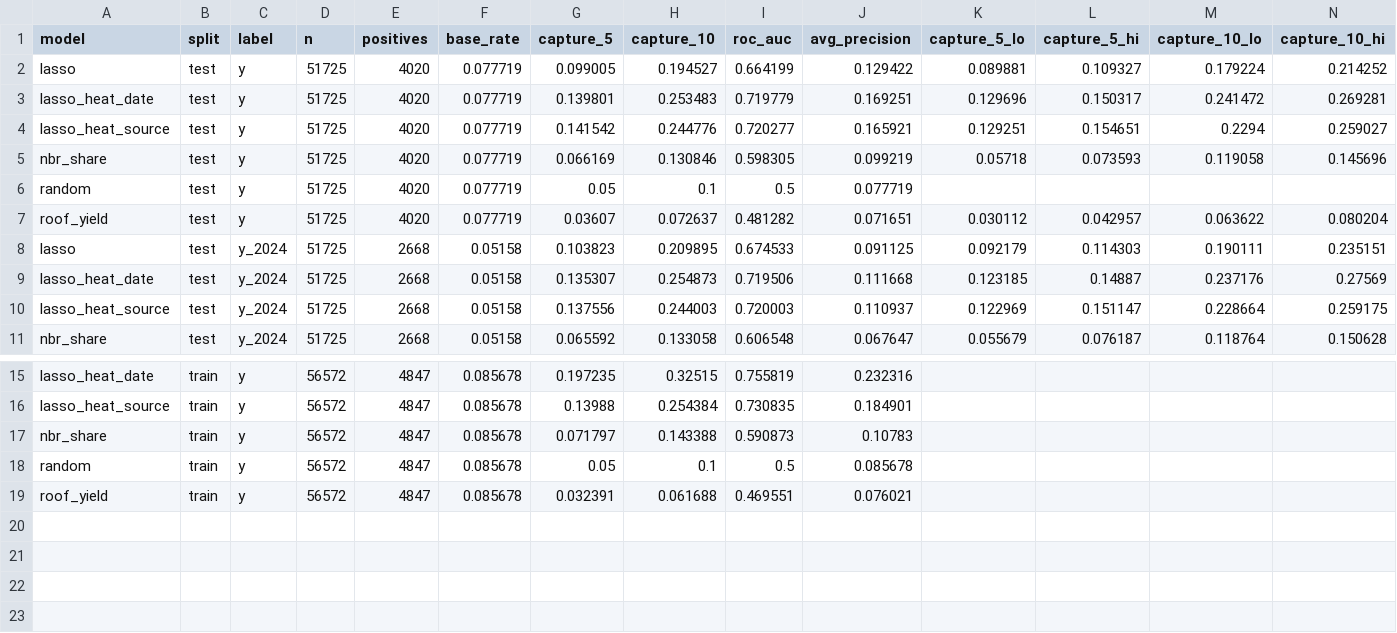
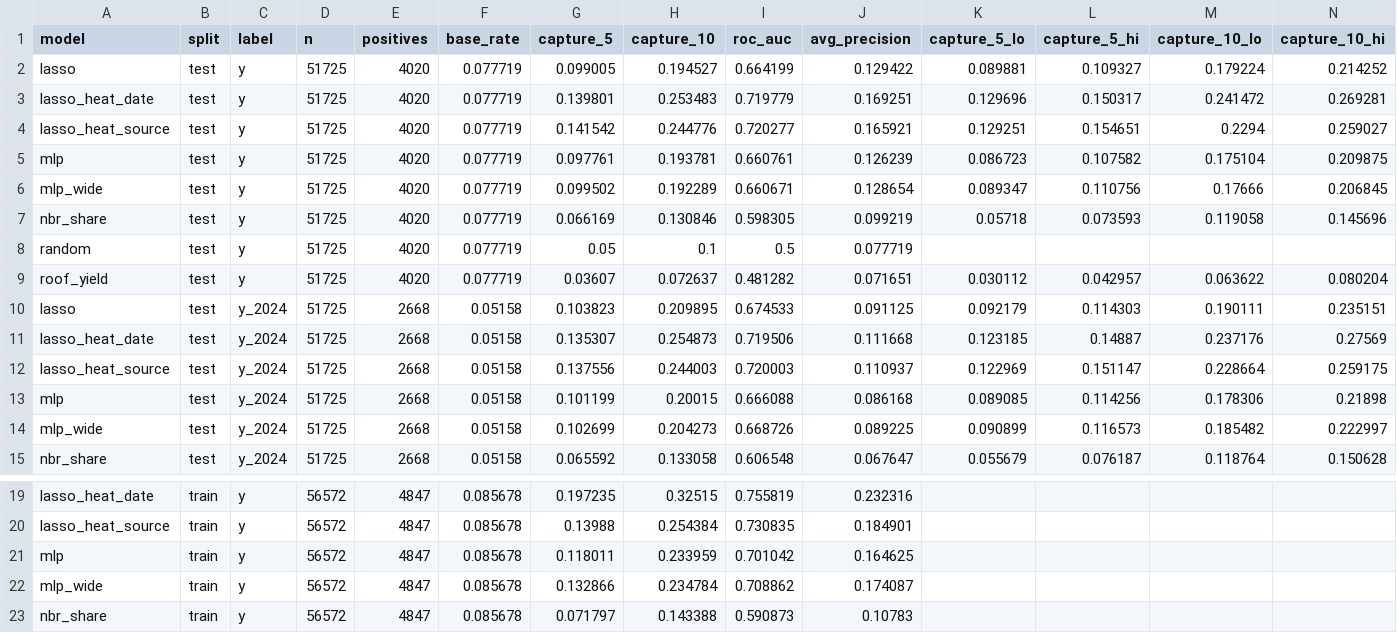
Before and after one commit to gauthierloyerg3-sketch/ada-fribourg-solar-adoption, a CSV file: figures/metrics.csv, drawn as a sheet; only a part is shown, gaps mark what is left out; the shorter side is filled out with more unchanged rows; rows hold the shown columns only; the diff names each change by its address in the sheet, - before the commit and + after, or states it on an @@ line.

```diff
--- a/figures/metrics.csv
+++ b/figures/metrics.csv
+row 5: mlp | test | y | 51725 | 4020 | 0.077719 | 0.097761 | 0.193781 | 0.660761 | 0.126239 | 0.086723 | 0.107582 | 0.175104 | 0.209875
+row 6: mlp_wide | test | y | 51725 | 4020 | 0.077719 | 0.099502 | 0.192289 | 0.660671 | 0.128654 | 0.089347 | 0.110756 | 0.17666 | 0.206845
+row 13: mlp | test | y_2024 | 51725 | 2668 | 0.05158 | 0.101199 | 0.20015 | 0.666088 | 0.086168 | 0.089085 | 0.114256 | 0.178306 | 0.21898
+row 14: mlp_wide | test | y_2024 | 51725 | 2668 | 0.05158 | 0.102699 | 0.204273 | 0.668726 | 0.089225 | 0.090899 | 0.116573 | 0.185482 | 0.222997
+row 21: mlp | train | y | 56572 | 4847 | 0.085678 | 0.118011 | 0.233959 | 0.701042 | 0.164625
+row 22: mlp_wide | train | y | 56572 | 4847 | 0.085678 | 0.132866 | 0.234784 | 0.708862 | 0.174087
```
Also changed, not shown: 9 other files.
